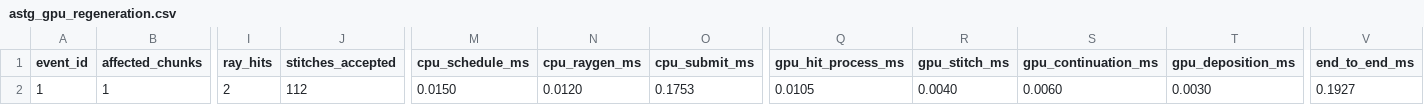
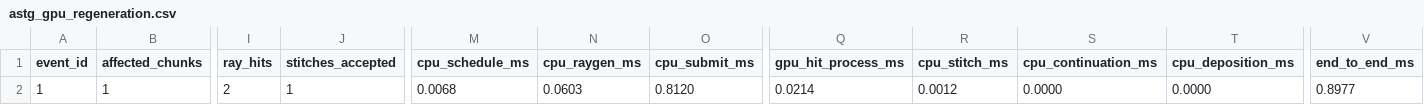
Before and after one commit to SadSinglePringle/RayLess, a CSV file: results/latest/astg_gpu_regeneration.csv, drawn as a sheet; only a part is shown, gaps mark what is left out; the diff names each change by its address in the sheet, - before the commit and + after, or states it on an @@ line.

Commit message:
results: update empirical benchmark deliverables and hardware evidence on RTX 4070

```diff
--- a/results/latest/astg_gpu_regeneration.csv
+++ b/results/latest/astg_gpu_regeneration.csv
-R1: gpu_stitch_ms
+R1: cpu_stitch_ms
-S1: gpu_continuation_ms
+S1: cpu_continuation_ms
-T1: gpu_deposition_ms
+T1: cpu_deposition_ms
-J2 (stitches_accepted): 112
+J2 (stitches_accepted): 1
-M2 (cpu_schedule_ms): 0.0150
+M2 (cpu_schedule_ms): 0.0068
-N2 (cpu_raygen_ms): 0.0120
+N2 (cpu_raygen_ms): 0.0603
-O2 (cpu_submit_ms): 0.1753
+O2 (cpu_submit_ms): 0.8120
-Q2 (gpu_hit_process_ms): 0.0105
+Q2 (gpu_hit_process_ms): 0.0214
-R2 (cpu_stitch_ms): 0.0040
+R2 (cpu_stitch_ms): 0.0012
-S2 (cpu_continuation_ms): 0.0060
+S2 (cpu_continuation_ms): 0.0000
-T2 (cpu_deposition_ms): 0.0030
+T2 (cpu_deposition_ms): 0.0000
-V2 (end_to_end_ms): 0.1927
+V2 (end_to_end_ms): 0.8977
```
Also changed, not shown: results/latest/astg_gpu_dynamic_light.csv, results/latest/astg_gpu_refinement.csv, 31 other files.
